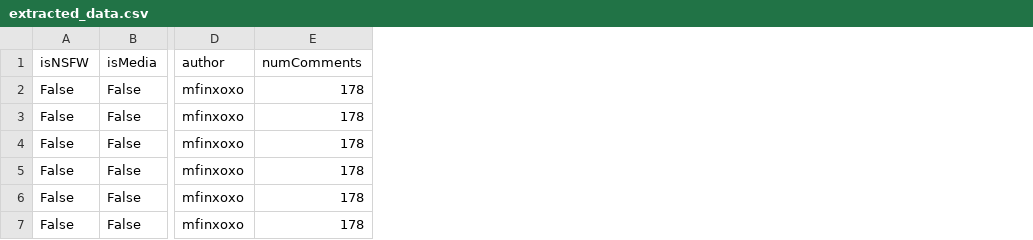
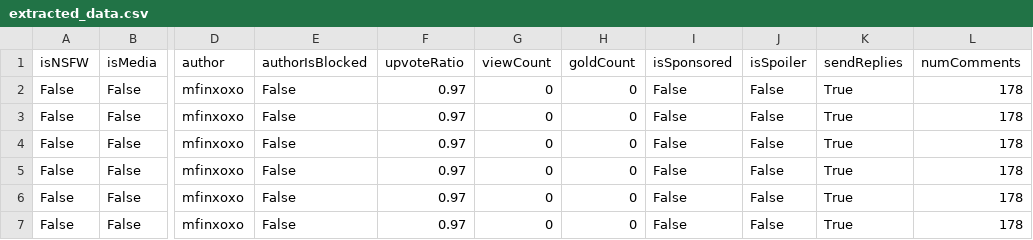
Before and after one commit to younestr/Anomaly-Detection-SocialMedia, a CSV file: SM-scrapper/data/extracted_data.csv, drawn as a sheet; only a part is shown, gaps mark what is left out; the diff names each change by its address in the sheet, - before the commit and + after, or states it on an @@ line.

```diff
--- a/SM-scrapper/data/extracted_data.csv
+++ b/SM-scrapper/data/extracted_data.csv
+column E (authorIsBlocked), rows 2-7: all False
+column F (upvoteRatio), rows 2-7: all 0.97
+column G (viewCount), rows 2-7: all 0
+column H (goldCount), rows 2-7: all 0
+column I (isSponsored), rows 2-7: all False
+column J (isSpoiler), rows 2-7: all False
+column K (sendReplies), rows 2-7: all True
```
Also changed, not shown: 6 other files.
